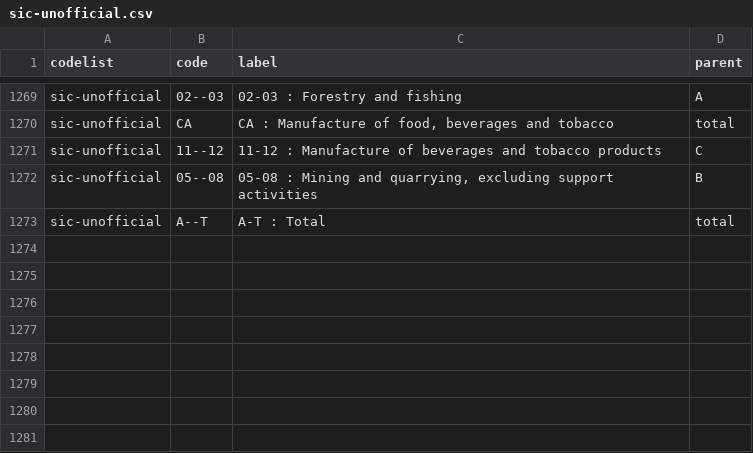
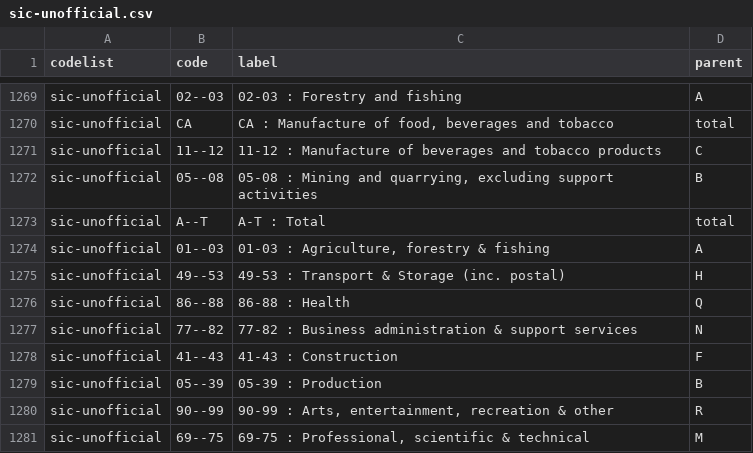
Before and after one commit to ONSdigital/dp-hierarchy-builder, a CSV file: import-scripts/sic-unofficial.csv, drawn as a sheet; only a part is shown, gaps mark what is left out.

```diff
--- a/import-scripts/sic-unofficial.csv
+++ b/import-scripts/sic-unofficial.csv
@@ -1273 +1273,9 @@ sic-unofficial,05--08,"05-08 : Mining and quarrying, excluding support activitie
 sic-unofficial,A--T,A-T : Total,total
+sic-unofficial,01--03,"01-03 : Agriculture, forestry & fishing",A
+sic-unofficial,49--53,"49-53 : Transport & Storage (inc. postal)",H
+sic-unofficial,86--88,"86-88 : Health",Q
+sic-unofficial,77--82,"77-82 : Business administration & support services",N
+sic-unofficial,41--43,"41-43 : Construction",F
+sic-unofficial,05--39,"05-39 : Production",B
+sic-unofficial,90--99,"90-99 : Arts, entertainment, recreation & other",R
+sic-unofficial,69--75,"69-75 : Professional, scientific & technical",M
```
Also changed, not shown: 3 other files.
